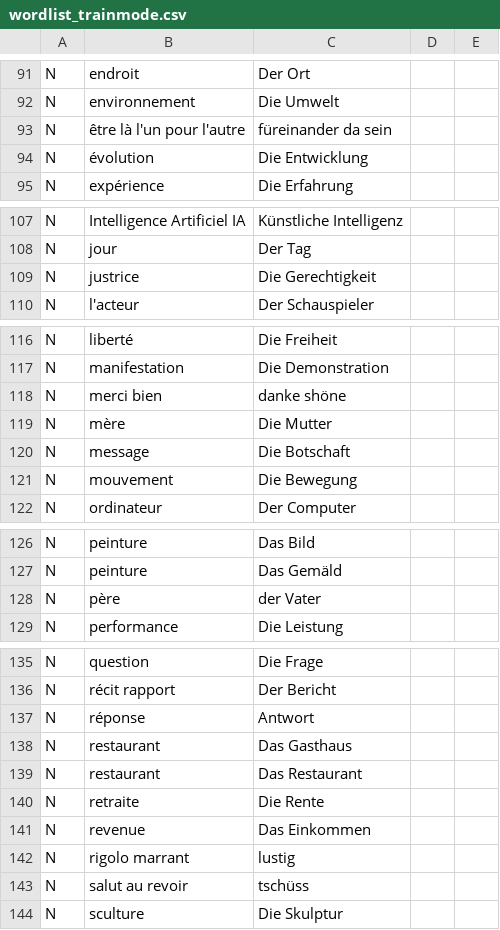
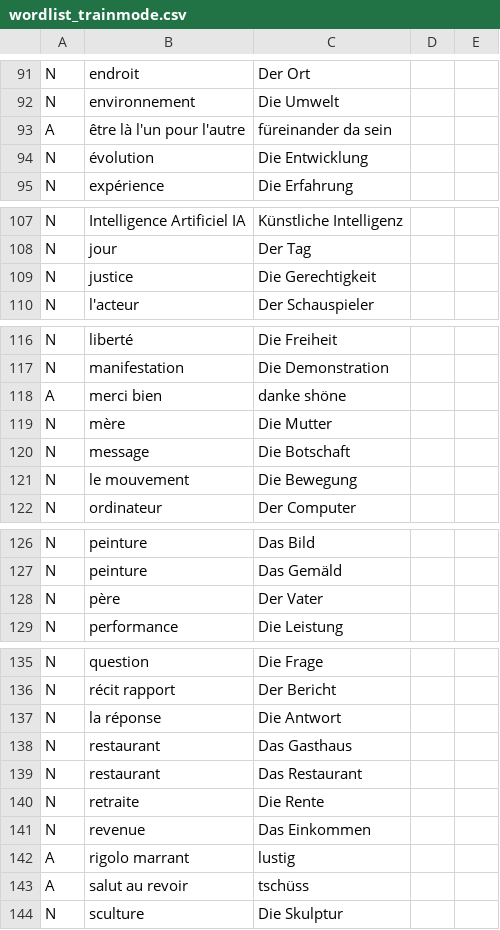
Before and after one commit to TooLoss/DicoDeutschLearnApp, a CSV file: app/src/main/res/raw/wordlist_trainmode.csv, drawn as a sheet; only a part is shown, gaps mark what is left out; the diff covers the shown part only.

```diff
--- a/app/src/main/res/raw/wordlist_trainmode.csv
+++ b/app/src/main/res/raw/wordlist_trainmode.csv
@@ -92,3 +92,3 @@ N,endroit,Der Ort,,
 N,environnement,Die Umwelt,,
-N,être là l'un pour l'autre,füreinander da sein,,
+A,être là l'un pour l'autre,füreinander da sein,,
 N,évolution,Die Entwicklung,,
@@ -108,3 +108,3 @@ N,Intelligence Artificiel IA,Künstliche Intelligenz,,
 N,jour,Der Tag,,
-N,justrice,Die Gerechtigkeit,,
+N,justice,Die Gerechtigkeit,,
 N,l'acteur,Der Schauspieler,,
@@ -117,6 +117,6 @@ N,liberté,Die Freiheit,,
 N,manifestation,Die Demonstration,,
-N,merci bien,danke shöne,,
+A,merci bien,danke shöne,,
 N,mère,Die Mutter,,
 N,message,Die Botschaft,,
-N,mouvement,Die Bewegung,,
+N,le mouvement,Die Bewegung,,
 N,ordinateur,Der Computer,,
@@ -127,3 +127,3 @@ N,peinture,Das Bild,,
 N,peinture,Das Gemäld,,
-N,père,der Vater,,
+N,père,Der Vater,,
 N,performance,Die Leistung,,
@@ -136,3 +136,3 @@ N,question,Die Frage,,
 N,récit rapport,Der Bericht,,
-N,réponse,Antwort,,
+N,la réponse,Die Antwort,,
 N,restaurant,Das Gasthaus,,
@@ -141,4 +141,4 @@ N,retraite,Die Rente,,
 N,revenue,Das Einkommen,,
-N,rigolo marrant,lustig,,
-N,salut au revoir,tschüss,,
+A,rigolo marrant,lustig,,
+A,salut au revoir,tschüss,,
 N,sculture,Die Skulptur,,
```
Also changed, not shown: 1 added row, 1 removed row and 13 edited cells elsewhere in this file, app/src/main/res/raw/wordlist_two_line.csv.
